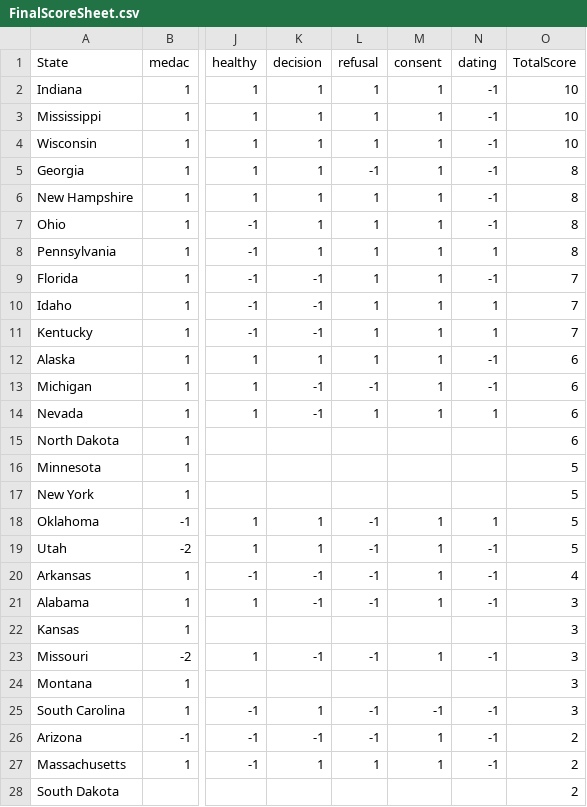
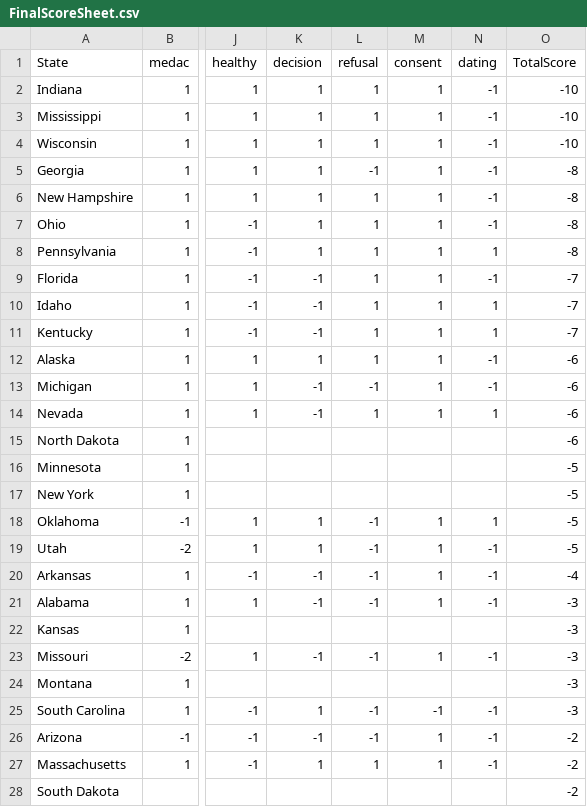
Before and after one commit to gracechenny/SexEdProject, a CSV file: StartPage/FinalScoreSheet.csv, drawn as a sheet; only a part is shown, gaps mark what is left out; the diff covers the shown part only; the diff names each change by its address in the sheet, - before the commit and + after, or states it on an @@ line.

Commit message:
Start page finalized.

```diff
--- a/StartPage/FinalScoreSheet.csv
+++ b/StartPage/FinalScoreSheet.csv
-O2:O4 (TotalScore): 10
+O2:O4 (TotalScore): -10
-O5:O8 (TotalScore): 8
+O5:O8 (TotalScore): -8
-O9:O11 (TotalScore): 7
+O9:O11 (TotalScore): -7
-O12:O15 (TotalScore): 6
+O12:O15 (TotalScore): -6
-O16:O19 (TotalScore): 5
+O16:O19 (TotalScore): -5
-O20 (TotalScore): 4
+O20 (TotalScore): -4
-O21:O25 (TotalScore): 3
+O21:O25 (TotalScore): -3
-O26:O28 (TotalScore): 2
+O26:O28 (TotalScore): -2
```
Also changed, not shown: 19 edited cells elsewhere in this file, 10 other files.
